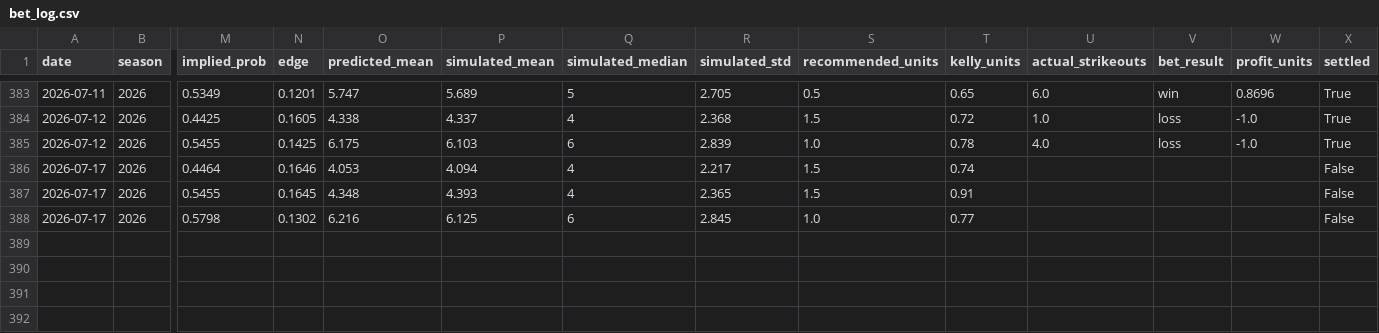
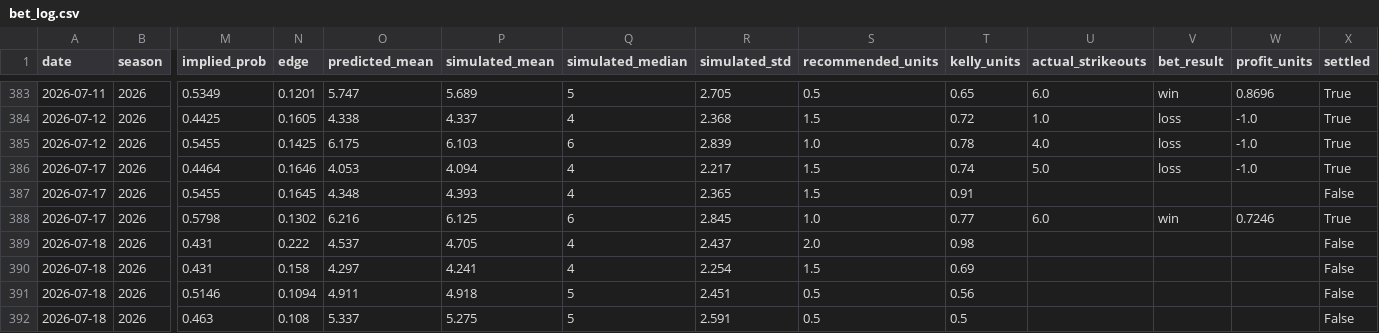
Before and after one commit to andrewrust04-blip/mlb-betting-model, a CSV file: bet_log.csv, drawn as a sheet; only a part is shown, gaps mark what is left out; rows hold the shown columns only; the diff names each change by its address in the sheet, - before the commit and + after, or states it on an @@ line.

```diff
--- a/bet_log.csv
+++ b/bet_log.csv
-U386 (actual_strikeouts): (empty)
+U386 (actual_strikeouts): 5.0
-V386 (bet_result): (empty)
+V386 (bet_result): loss
-W386 (profit_units): (empty)
+W386 (profit_units): -1.0
-X386 (settled): False
+X386 (settled): True
-U388 (actual_strikeouts): (empty)
+U388 (actual_strikeouts): 6.0
-V388 (bet_result): (empty)
+V388 (bet_result): win
-W388 (profit_units): (empty)
+W388 (profit_units): 0.7246
-X388 (settled): False
+X388 (settled): True
+row 389: 2026-07-18 | 2026 | 0.431 | 0.222 | 4.537 | 4.705 | 4 | 2.437 | 2.0 | 0.98 |  |  |  | False
+row 390: 2026-07-18 | 2026 | 0.431 | 0.158 | 4.297 | 4.241 | 4 | 2.254 | 1.5 | 0.69 |  |  |  | False
+row 391: 2026-07-18 | 2026 | 0.5146 | 0.1094 | 4.911 | 4.918 | 5 | 2.451 | 0.5 | 0.56 |  |  |  | False
+row 392: 2026-07-18 | 2026 | 0.463 | 0.108 | 5.337 | 5.275 | 5 | 2.591 | 0.5 | 0.5 |  |  |  | False
```
Also changed, not shown: dashboard_by_edge.csv, dashboard_by_line.csv, 5 other files.
